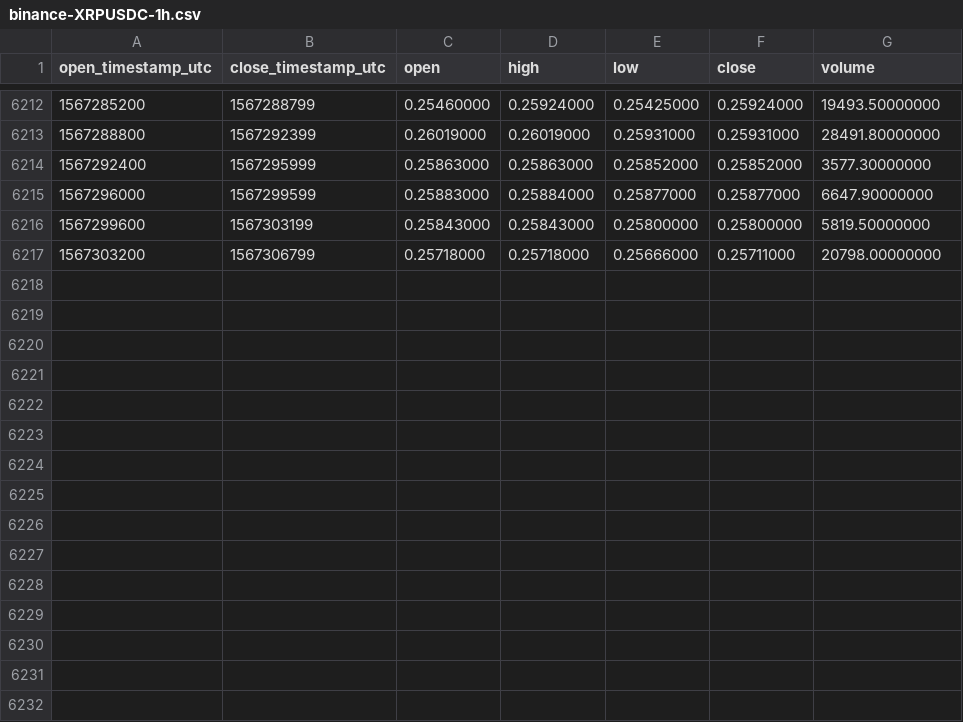
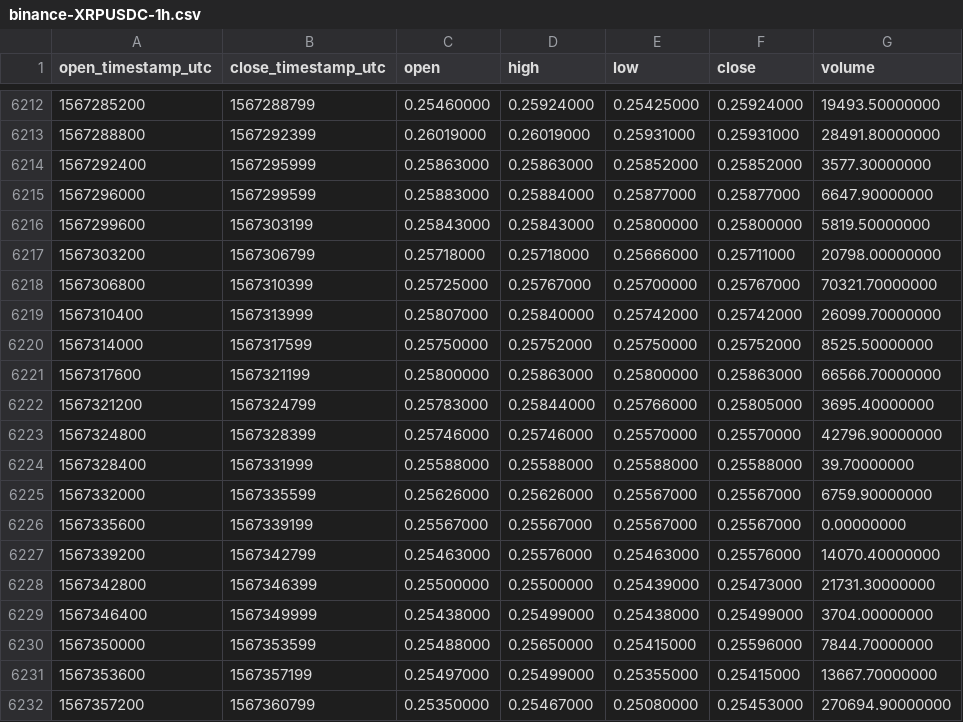
Before and after one commit to cryptobigbro/binance-XRPUSDC, a CSV file: binance-XRPUSDC-1h.csv, drawn as a sheet; only a part is shown, gaps mark what is left out.

Commit message:
Update OHLCV data.

```diff
--- a/binance-XRPUSDC-1h.csv
+++ b/binance-XRPUSDC-1h.csv
@@ -6217 +6217,16 @@ open_timestamp_utc,close_timestamp_utc,open,high,low,close,volume
 1567303200,1567306799,0.25718000,0.25718000,0.25666000,0.25711000,20798.00000000
+1567306800,1567310399,0.25725000,0.25767000,0.25700000,0.25767000,70321.70000000
+1567310400,1567313999,0.25807000,0.25840000,0.25742000,0.25742000,26099.70000000
+1567314000,1567317599,0.25750000,0.25752000,0.25750000,0.25752000,8525.50000000
+1567317600,1567321199,0.25800000,0.25863000,0.25800000,0.25863000,66566.70000000
+1567321200,1567324799,0.25783000,0.25844000,0.25766000,0.25805000,3695.40000000
+1567324800,1567328399,0.25746000,0.25746000,0.25570000,0.25570000,42796.90000000
+1567328400,1567331999,0.25588000,0.25588000,0.25588000,0.25588000,39.70000000
+1567332000,1567335599,0.25626000,0.25626000,0.25567000,0.25567000,6759.90000000
+1567335600,1567339199,0.25567000,0.25567000,0.25567000,0.25567000,0.00000000
+1567339200,1567342799,0.25463000,0.25576000,0.25463000,0.25576000,14070.40000000
+1567342800,1567346399,0.25500000,0.25500000,0.25439000,0.25473000,21731.30000000
+1567346400,1567349999,0.25438000,0.25499000,0.25438000,0.25499000,3704.00000000
+1567350000,1567353599,0.25488000,0.25650000,0.25415000,0.25596000,7844.70000000
+1567353600,1567357199,0.25497000,0.25499000,0.25355000,0.25415000,13667.70000000
+1567357200,1567360799,0.25350000,0.25467000,0.25080000,0.25453000,270694.90000000
```
